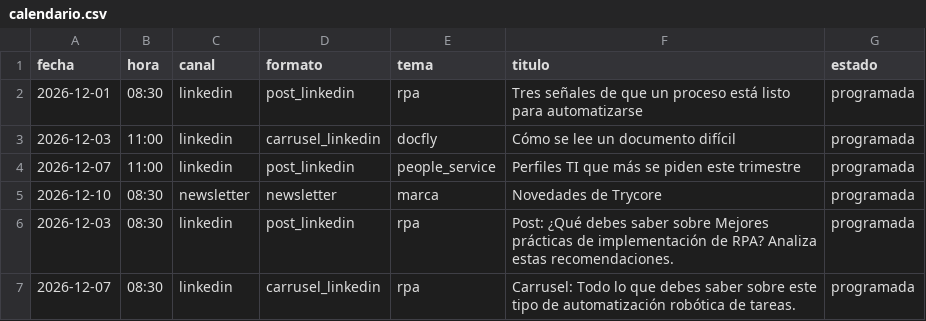
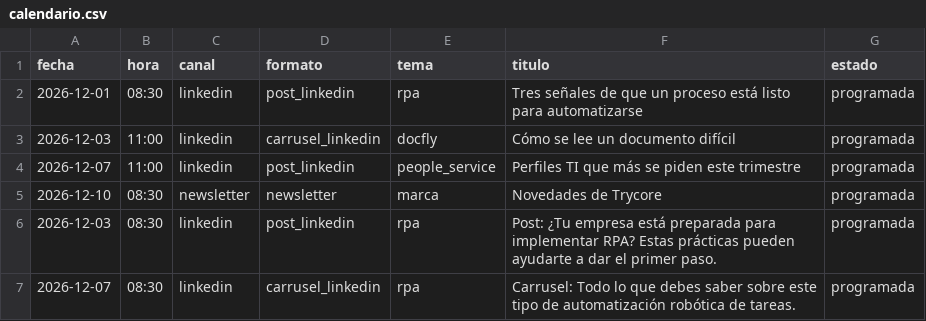
Before and after one commit to cm7011035-design/Entrega_Reto_Trycore, a CSV file: salidas/calendario.csv, drawn as a sheet.

Commit message:
Cuarto avance: tablero corregido y documentacion del proyecto

```diff
--- a/salidas/calendario.csv
+++ b/salidas/calendario.csv
@@ -5,3 +5,3 @@
 2026-12-10,08:30,newsletter,newsletter,marca,Novedades de Trycore,programada
-2026-12-03,08:30,linkedin,post_linkedin,rpa,Post: ¿Qué debes saber sobre Mejores prácticas de implementación de RPA? Analiza estas recomendaciones.,programada
+2026-12-03,08:30,linkedin,post_linkedin,rpa,Post: ¿Tu empresa está preparada para implementar RPA? Estas prácticas pueden ayudarte a dar el primer paso.,programada
 2026-12-07,08:30,linkedin,carrusel_linkedin,rpa,Carrusel: Todo lo que debes saber sobre este tipo de automatización robótica de tareas.,programada
```
Also changed, not shown: 6 other files.
